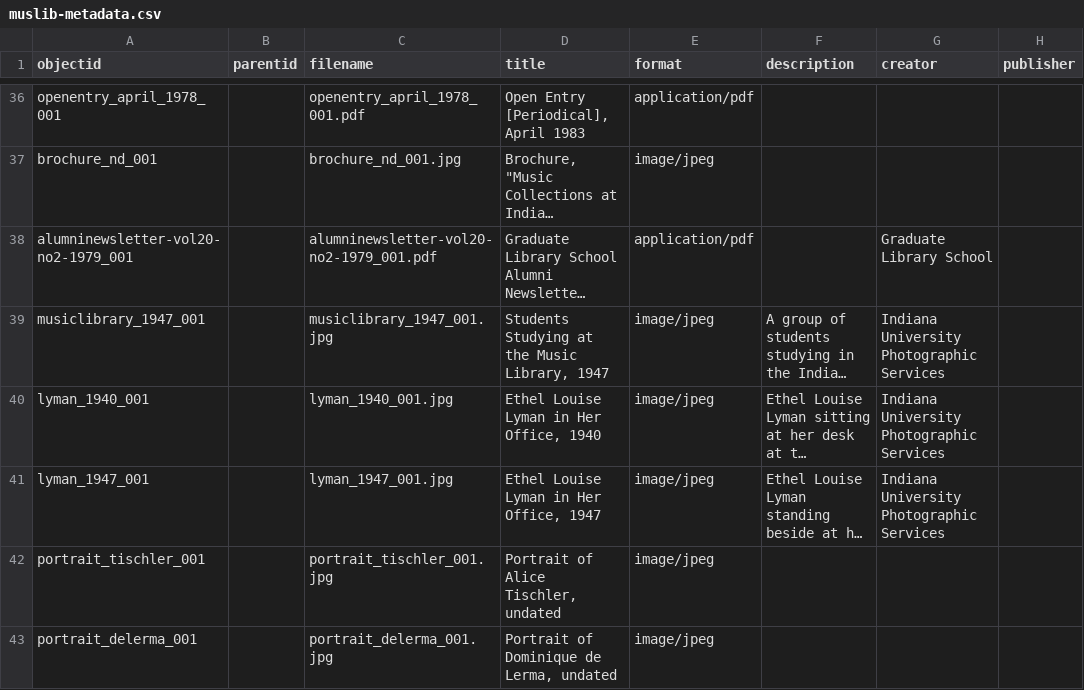
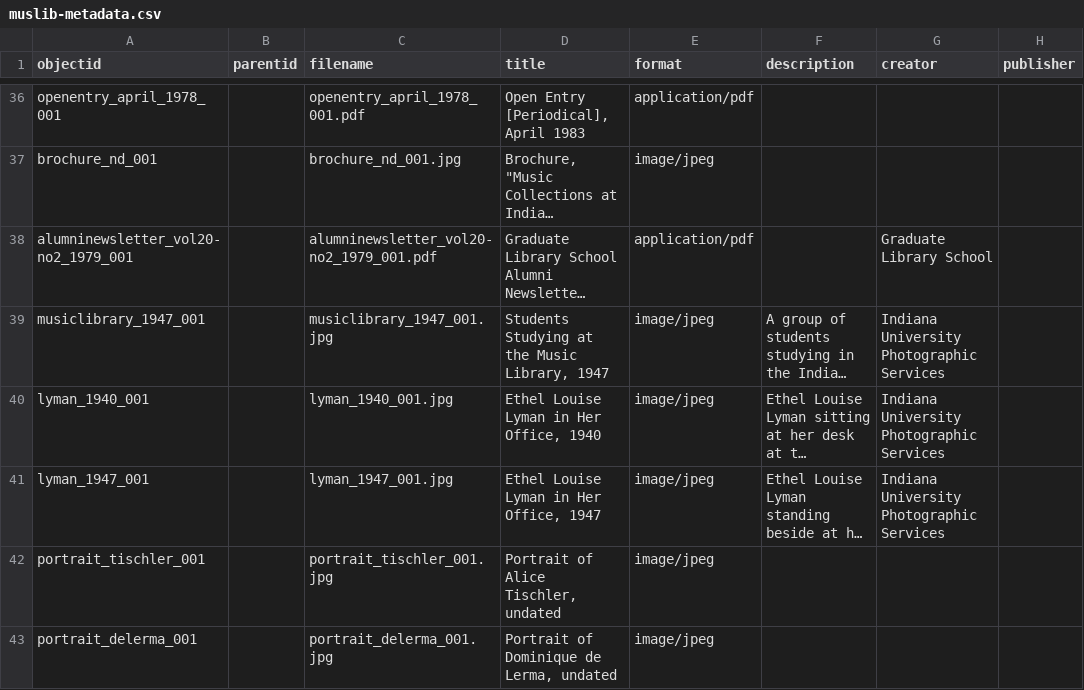
Before and after one commit to SuperTonic2/muslib, a CSV file: _data/muslib-metadata.csv, drawn as a sheet; only a part is shown, gaps mark what is left out; long unchanged cells end in …; the diff names each change by its address in the sheet, - before the commit and + after, or states it on an @@ line.

Commit message:
Corrected alumni newsletter file name syntax

```diff
--- a/_data/muslib-metadata.csv
+++ b/_data/muslib-metadata.csv
-A38 (objectid): alumninewsletter-vol20-no2-1979_001
+A38 (objectid): alumninewsletter_vol20-no2_1979_001
-C38 (filename): alumninewsletter-vol20-no2-1979_001.pdf
+C38 (filename): alumninewsletter_vol20-no2_1979_001.pdf
```
Also changed, not shown: 1 other file.
